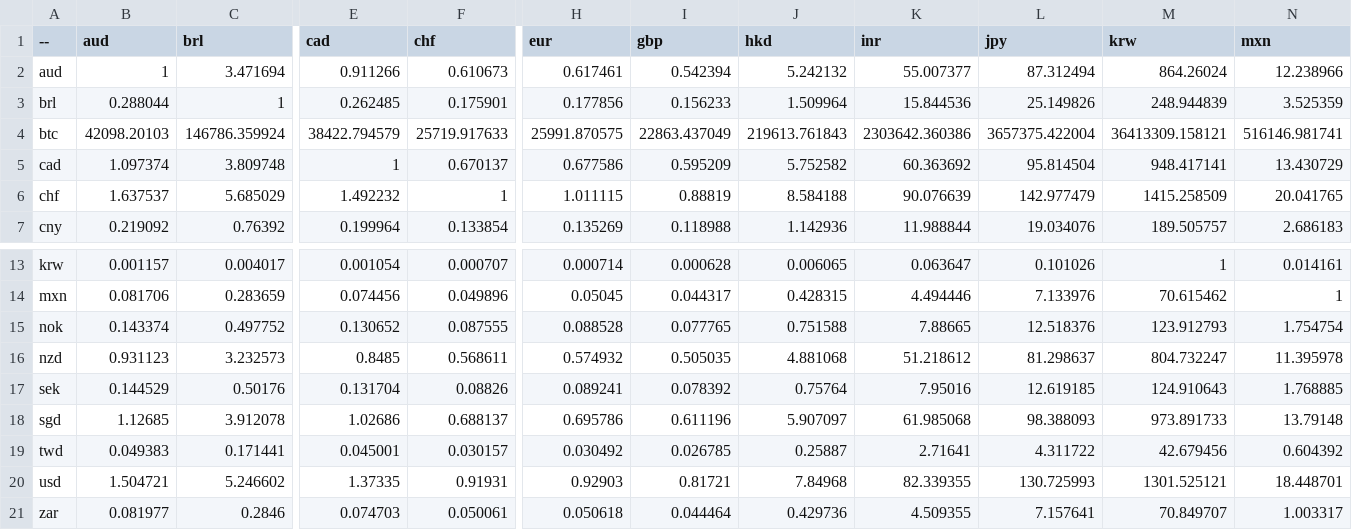
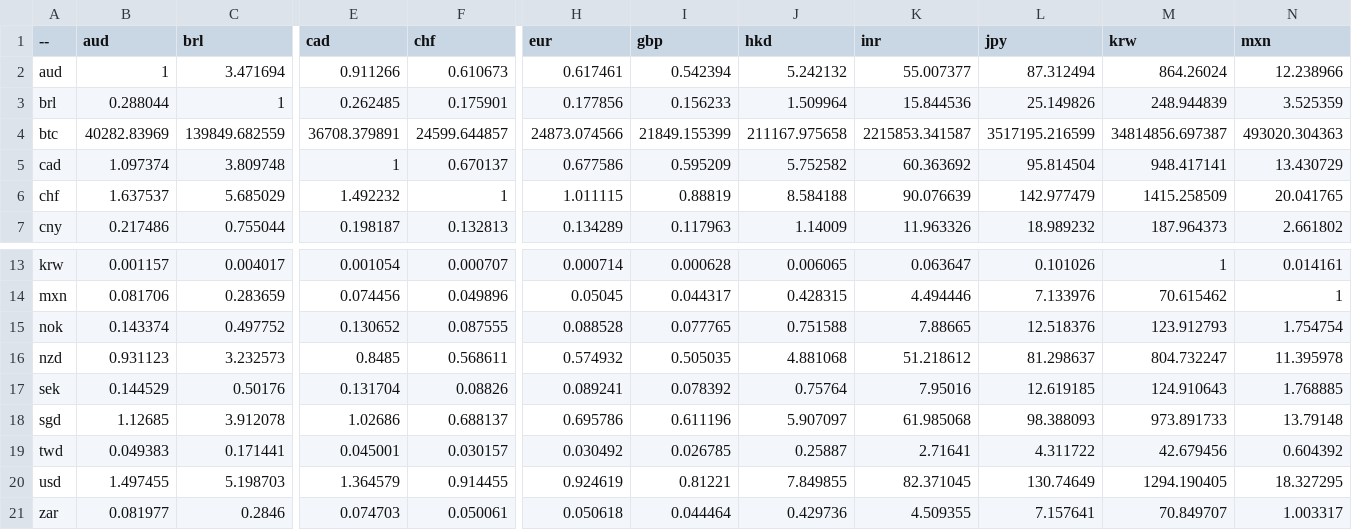
Before and after one commit to sparksets/exchange-rates, a CSV file: top20.csv, drawn as a sheet; only a part is shown, gaps mark what is left out; the diff covers the shown part only; the diff names each change by its address in the sheet, - before the commit and + after, or states it on an @@ line.

```diff
--- a/top20.csv
+++ b/top20.csv
-B4 (aud): 42098.20103
+B4 (aud): 40282.83969
-C4 (brl): 146786.359924
+C4 (brl): 139849.682559
-E4 (cad): 38422.794579
+E4 (cad): 36708.379891
-F4 (chf): 25719.917633
+F4 (chf): 24599.644857
-H4 (eur): 25991.870575
+H4 (eur): 24873.074566
-I4 (gbp): 22863.437049
+I4 (gbp): 21849.155399
-J4 (hkd): 219613.761843
+J4 (hkd): 211167.975658
-K4 (inr): 2303642.360386
+K4 (inr): 2215853.341587
-L4 (jpy): 3657375.422004
+L4 (jpy): 3517195.216599
-M4 (krw): 36413309.158121
+M4 (krw): 34814856.697387
-N4 (mxn): 516146.981741
+N4 (mxn): 493020.304363
-B7 (aud): 0.219092
+B7 (aud): 0.217486
-C7 (brl): 0.76392
+C7 (brl): 0.755044
-E7 (cad): 0.199964
+E7 (cad): 0.198187
-F7 (chf): 0.133854
+F7 (chf): 0.132813
-H7 (eur): 0.135269
+H7 (eur): 0.134289
-I7 (gbp): 0.118988
+I7 (gbp): 0.117963
-J7 (hkd): 1.142936
+J7 (hkd): 1.14009
-K7 (inr): 11.988844
+K7 (inr): 11.963326
-L7 (jpy): 19.034076
+L7 (jpy): 18.989232
-M7 (krw): 189.505757
+M7 (krw): 187.964373
-N7 (mxn): 2.686183
+N7 (mxn): 2.661802
-B20 (aud): 1.504721
+B20 (aud): 1.497455
-C20 (brl): 5.246602
+C20 (brl): 5.198703
-E20 (cad): 1.37335
+E20 (cad): 1.364579
-F20 (chf): 0.91931
+F20 (chf): 0.914455
-H20 (eur): 0.92903
+H20 (eur): 0.924619
-I20 (gbp): 0.81721
+I20 (gbp): 0.81221
-J20 (hkd): 7.84968
+J20 (hkd): 7.849855
-K20 (inr): 82.339355
+K20 (inr): 82.371045
-L20 (jpy): 130.725993
+L20 (jpy): 130.74649
-M20 (krw): 1301.525121
+M20 (krw): 1294.190405
-N20 (mxn): 18.448701
+N20 (mxn): 18.327295
```
Also changed, not shown: 61 edited cells elsewhere in this file, latest.csv, top10.csv, 3 other files.
